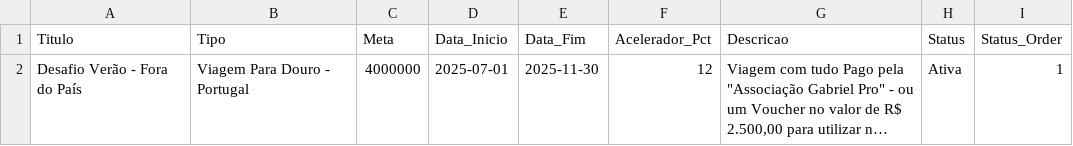
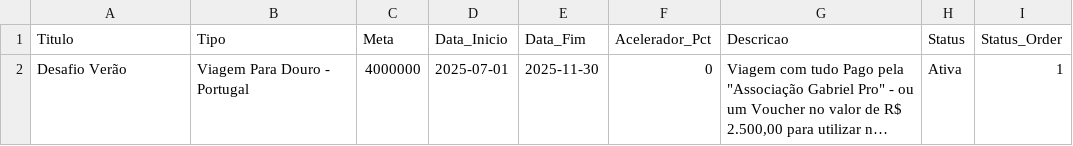
Before and after one commit to GeovanniFSantos/Dashboard-de-Analise, a CSV file: campanhas_ativas.csv, drawn as a sheet; long unchanged cells end in …; the diff names each change by its address in the sheet, - before the commit and + after, or states it on an @@ line.

```diff
--- a/campanhas_ativas.csv
+++ b/campanhas_ativas.csv
-A2 (Titulo): Desafio Verão - Fora do País
+A2 (Titulo): Desafio Verão
-F2 (Acelerador_Pct): 12
+F2 (Acelerador_Pct): 0
```
Also changed, not shown: 14 other files.
